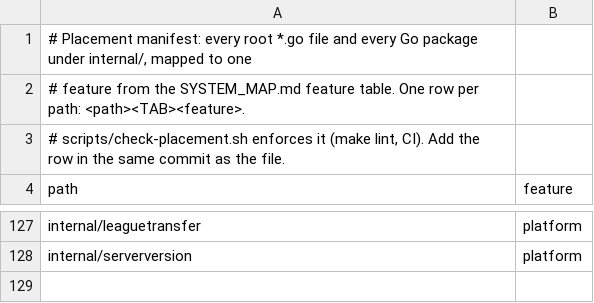
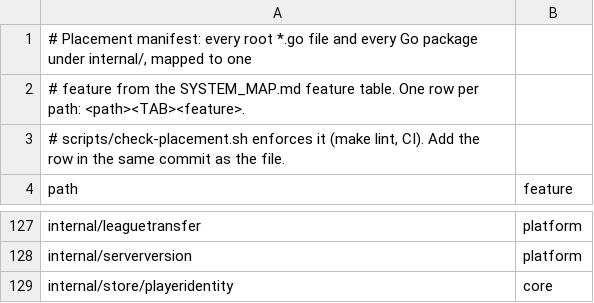
Before and after one commit to secureprospective/TheWarRoom, a TSV file: docs/architecture/placement.tsv, drawn as a sheet; only a part is shown, gaps mark what is left out; the diff names each change by its address in the sheet, - before the commit and + after, or states it on an @@ line.

```diff
--- a/docs/architecture/placement.tsv
+++ b/docs/architecture/placement.tsv
+row 129: internal/store/playeridentity | core
```
Also changed, not shown: 15 other files.
